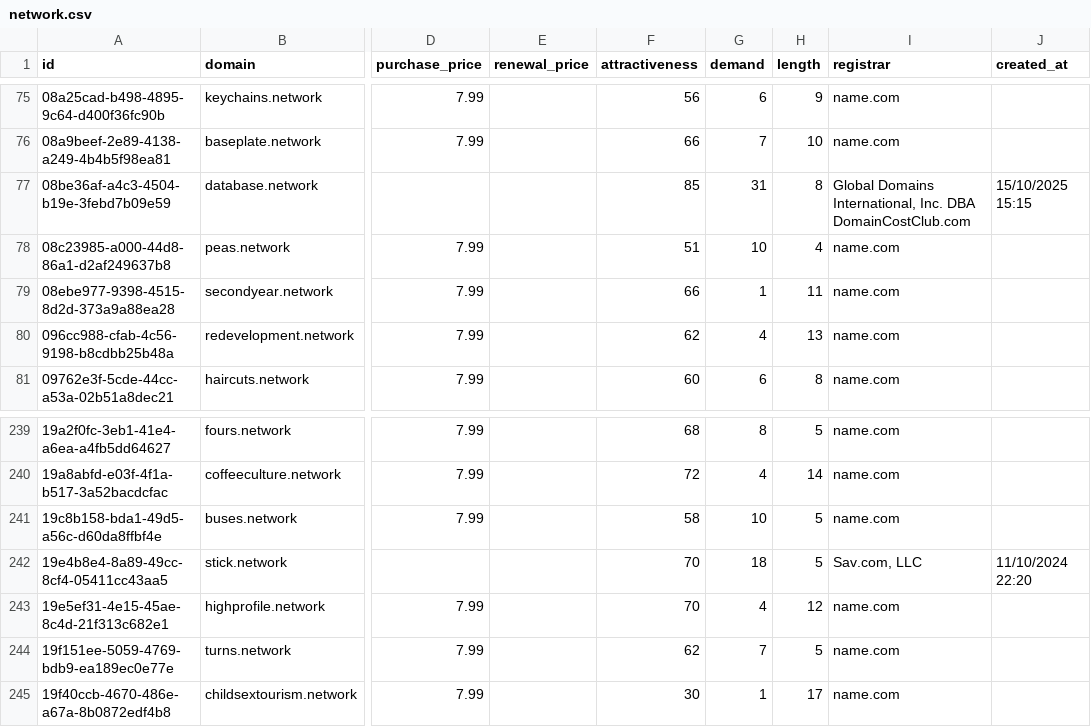
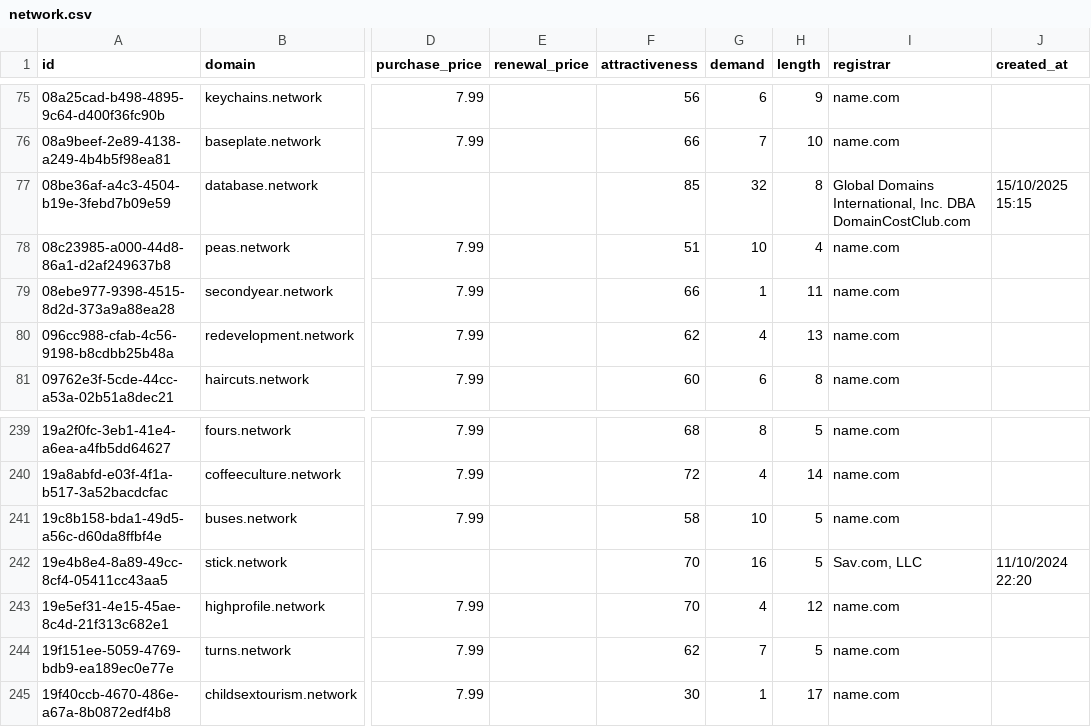
Before and after one commit to UniqueDomains/network-oneword-domains, a CSV file: network.csv, drawn as a sheet; only a part is shown, gaps mark what is left out; the diff names each change by its address in the sheet, - before the commit and + after, or states it on an @@ line.

Commit message:
Domains update

```diff
--- a/network.csv
+++ b/network.csv
-G77 (demand): 31
+G77 (demand): 32
-G242 (demand): 18
+G242 (demand): 16
```
Also changed, not shown: 4 other files.
